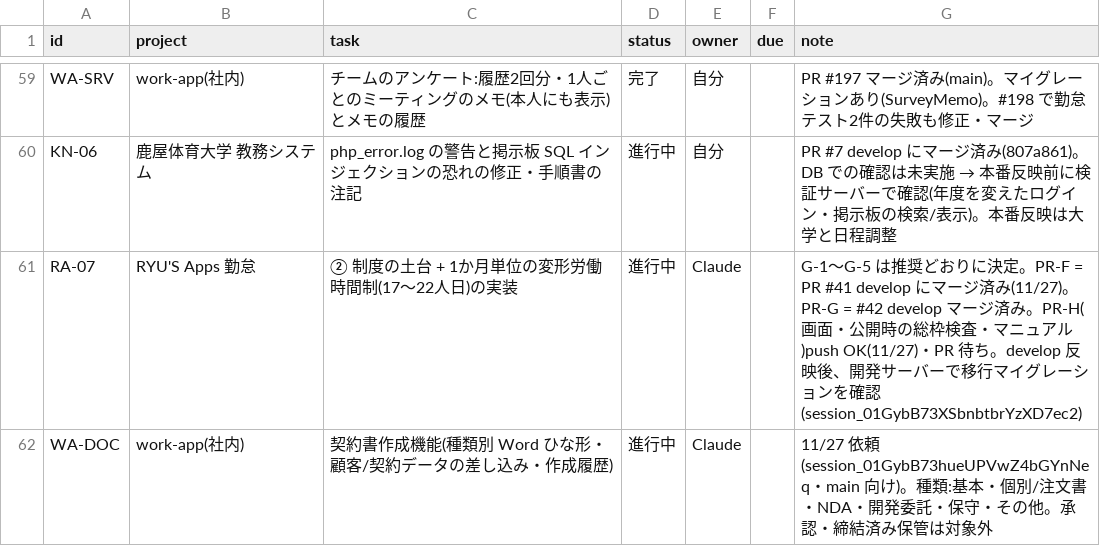
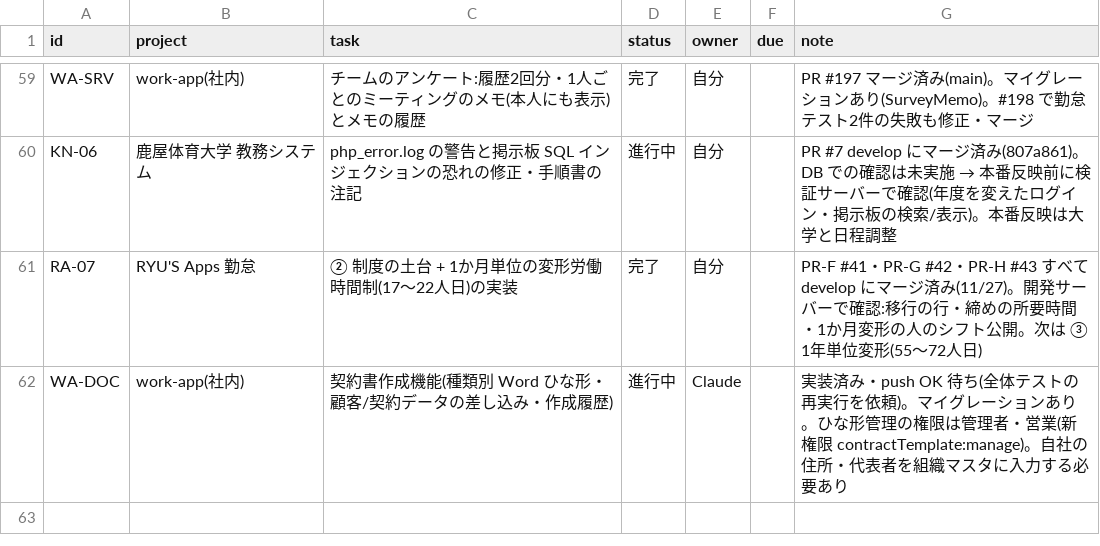
Before and after one commit to t-shiroma/mypro, a CSV file: board/tasks.csv, drawn as a sheet; only a part is shown, gaps mark what is left out.

```diff
--- a/board/tasks.csv
+++ b/board/tasks.csv
@@ -60,3 +60,3 @@ WA-SRV,work-app(社内),チームのアンケート:履歴2回分・1人ごと
 KN-06,鹿屋体育大学 教務システム,php_error.log の警告と掲示板 SQL インジェクションの恐れの修正・手順書の注記,進行中,自分,,PR #7 develop にマージ済み(807a861)。DB での確認は未実施 → 本番反映前に検証サーバーで確認(年度を変えたログイン・掲示板の検索/表示)。本番反映は大学と日程調整
-RA-07,RYU'S Apps 勤怠,② 制度の土台 + 1か月単位の変形労働時間制(17〜22人日)の実装,進行中,Claude,,G-1〜G-5 は推奨どおりに決定。PR-F = PR #41 develop にマージ済み(11/27)。PR-G = #42 develop マージ済み。PR-H(画面・公開時の総枠検査・マニュアル)push OK(11/27)・PR 待ち。develop 反映後、開発サーバーで移行マイグレーションを確認(session_01GybB73XSbnbtbrYzXD7ec2)
-WA-DOC,work-app(社内),契約書作成機能(種類別 Word ひな形・顧客/契約データの差し込み・作成履歴),進行中,Claude,,11/27 依頼(session_01GybB73hueUPVwZ4bGYnNeq・main 向け)。種類:基本・個別/注文書・NDA・開発委託・保守・その他。承認・締結済み保管は対象外
+RA-07,RYU'S Apps 勤怠,② 制度の土台 + 1か月単位の変形労働時間制(17〜22人日)の実装,完了,自分,,PR-F #41・PR-G #42・PR-H #43 すべて develop にマージ済み(11/27)。開発サーバーで確認:移行の行・締めの所要時間・1か月変形の人のシフト公開。次は ③ 1年単位変形(55〜72人日)
+WA-DOC,work-app(社内),契約書作成機能(種類別 Word ひな形・顧客/契約データの差し込み・作成履歴),進行中,Claude,,実装済み・push OK 待ち(全体テストの再実行を依頼)。マイグレーションあり。ひな形管理の権限は管理者・営業(新権限 contractTemplate:manage)。自社の住所・代表者を組織マスタに入力する必要あり
```
Also changed, not shown: 2 other files.
